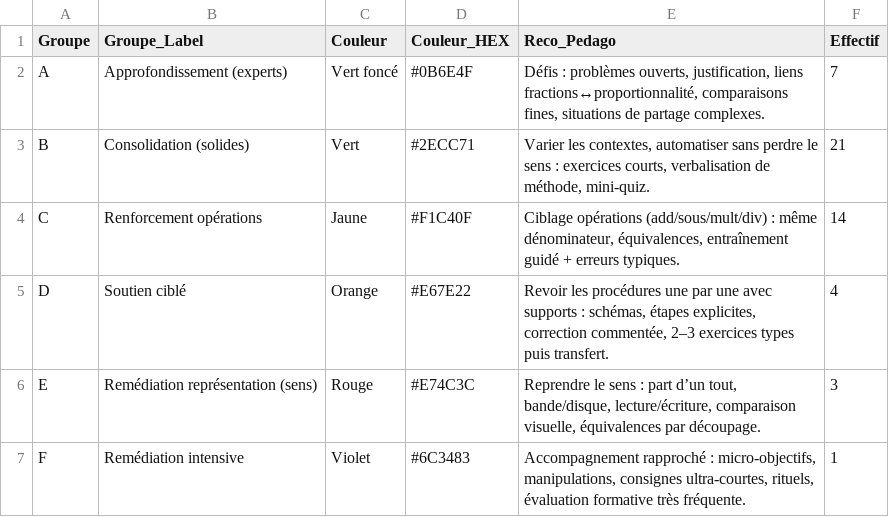
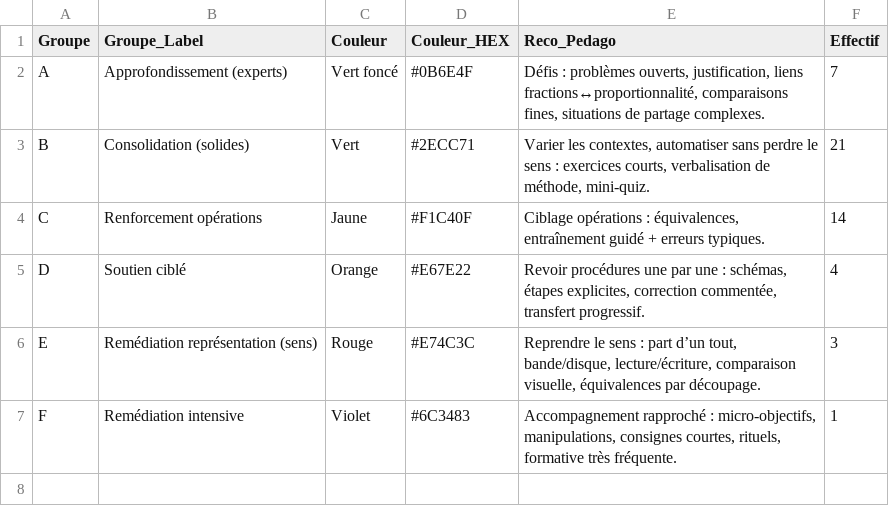
Before and after one commit to Raoul-Fossua/assistant-academique-rag-fractions, a CSV file: exports/recommandations_groupes.csv, drawn as a sheet.

```diff
--- a/exports/recommandations_groupes.csv
+++ b/exports/recommandations_groupes.csv
@@ -3,5 +3,5 @@ A,Approfondissement (experts),Vert foncé,#0B6E4F,"Défis : problèmes ouverts,
 B,Consolidation (solides),Vert,#2ECC71,"Varier les contextes, automatiser sans perdre le sens : exercices courts, verbalisation de méthode, mini-quiz.",21
-C,Renforcement opérations,Jaune,#F1C40F,"Ciblage opérations (add/sous/mult/div) : même dénominateur, équivalences, entraînement guidé + erreurs typiques.",14
-D,Soutien ciblé,Orange,#E67E22,"Revoir les procédures une par une avec supports : schémas, étapes explicites, correction commentée, 2–3 exercices types puis transfert.",4
+C,Renforcement opérations,Jaune,#F1C40F,"Ciblage opérations : équivalences, entraînement guidé + erreurs typiques.",14
+D,Soutien ciblé,Orange,#E67E22,"Revoir procédures une par une : schémas, étapes explicites, correction commentée, transfert progressif.",4
 E,Remédiation représentation (sens),Rouge,#E74C3C,"Reprendre le sens : part d’un tout, bande/disque, lecture/écriture, comparaison visuelle, équivalences par découpage.",3
-F,Remédiation intensive,Violet,#6C3483,"Accompagnement rapproché : micro-objectifs, manipulations, consignes ultra-courtes, rituels, évaluation formative très fréquente.",1
+F,Remédiation intensive,Violet,#6C3483,"Accompagnement rapproché : micro-objectifs, manipulations, consignes courtes, rituels, formative très fréquente.",1
```
Also changed, not shown: exports/groupes_eleves.csv, 15 other files.
